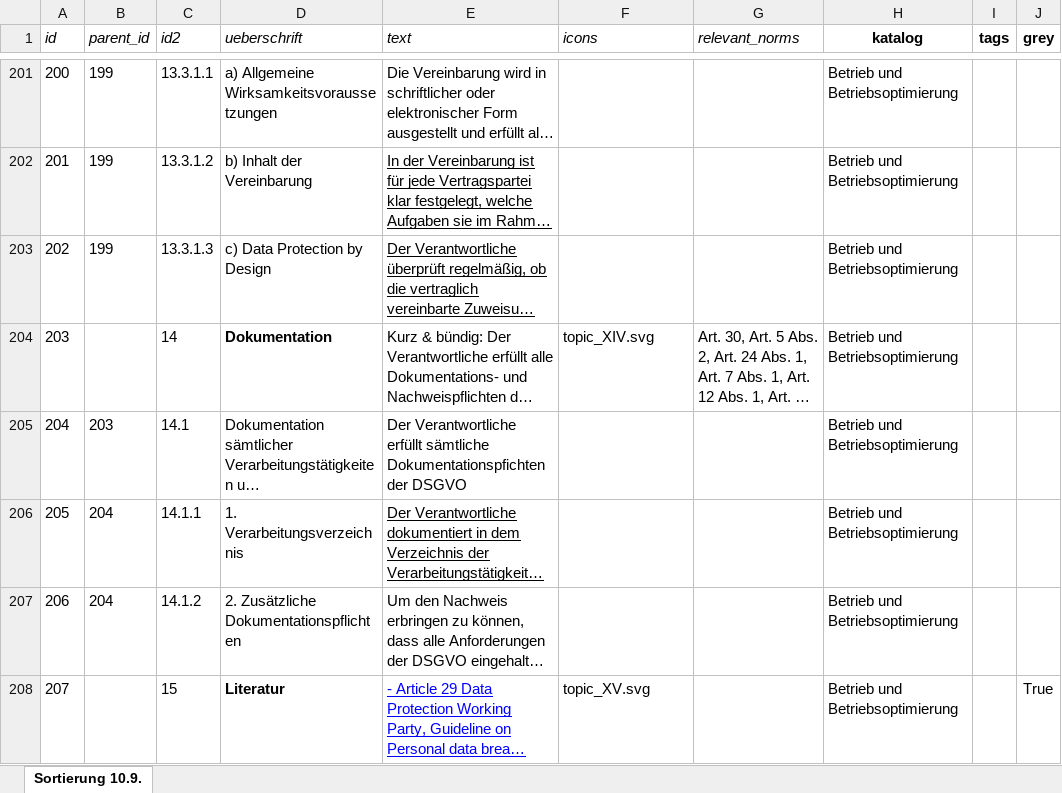
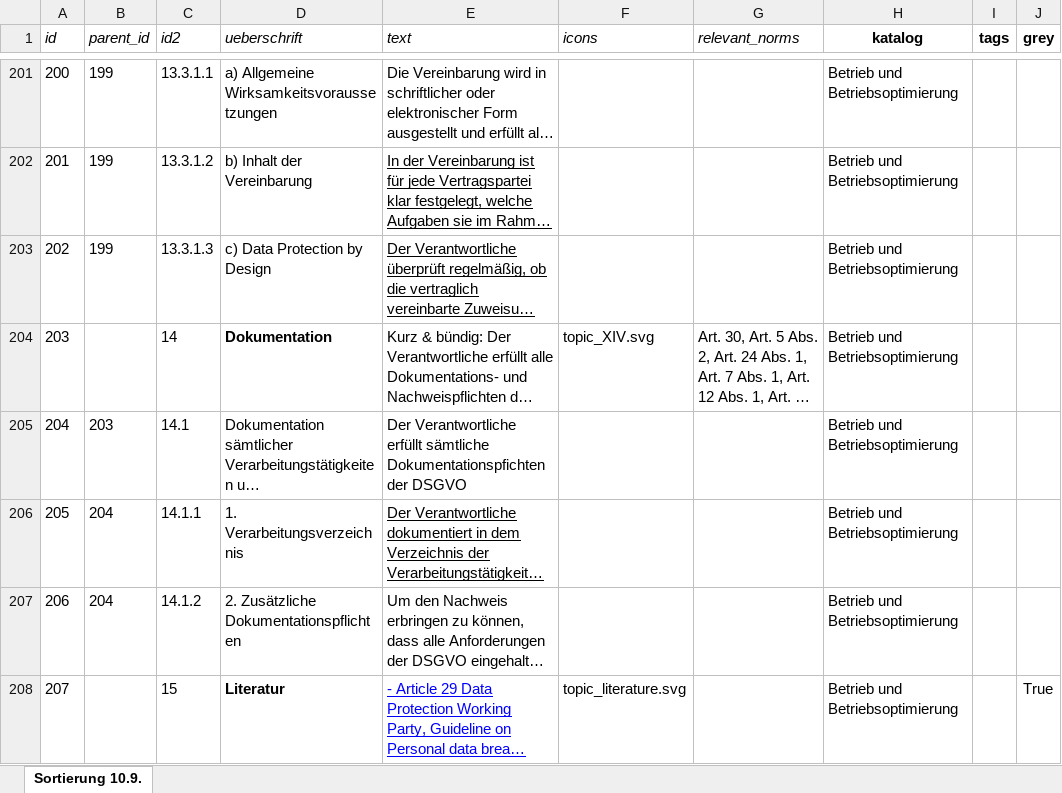
Before and after one commit to TUB-DVG/wissen-digital-ewb, an Excel workbook: webcentral/doc/01_data/08_criteria_catalog/criteria_catalog_betriebsoptimierung_20240916.xlsx, sheet Sortierung 10.9., drawn as a sheet; only a part is shown, gaps mark what is left out; long unchanged cells end in …; values as stored, in another font and other column widths than the file's, no borders; the diff names each change by its address in the sheet, - before the commit and + after, or states it on an @@ line.

Commit message:
included new dump with criteria catalog showing betroffenenrechte

```diff
--- a/webcentral/doc/01_data/08_criteria_catalog/criteria_catalog_betriebsoptimierung_20240916.xlsx (sheet Sortierung 10.9.)
+++ b/webcentral/doc/01_data/08_criteria_catalog/criteria_catalog_betriebsoptimierung_20240916.xlsx (sheet Sortierung 10.9.)
-F208 (icons): topic_XV.svg
+F208 (icons): topic_literature.svg
```
Also changed, not shown: 2 other files.
